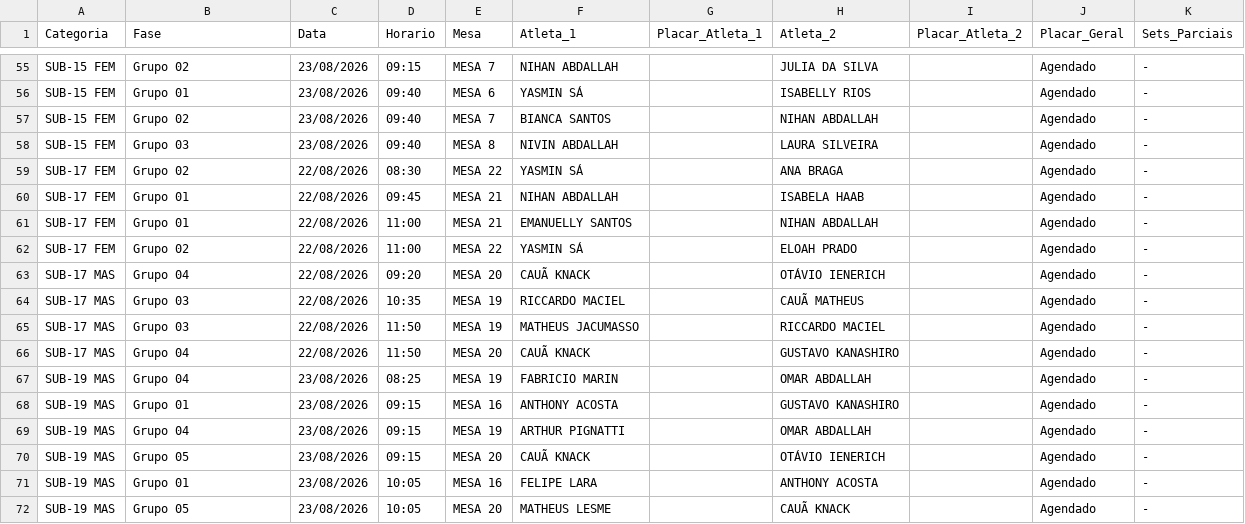
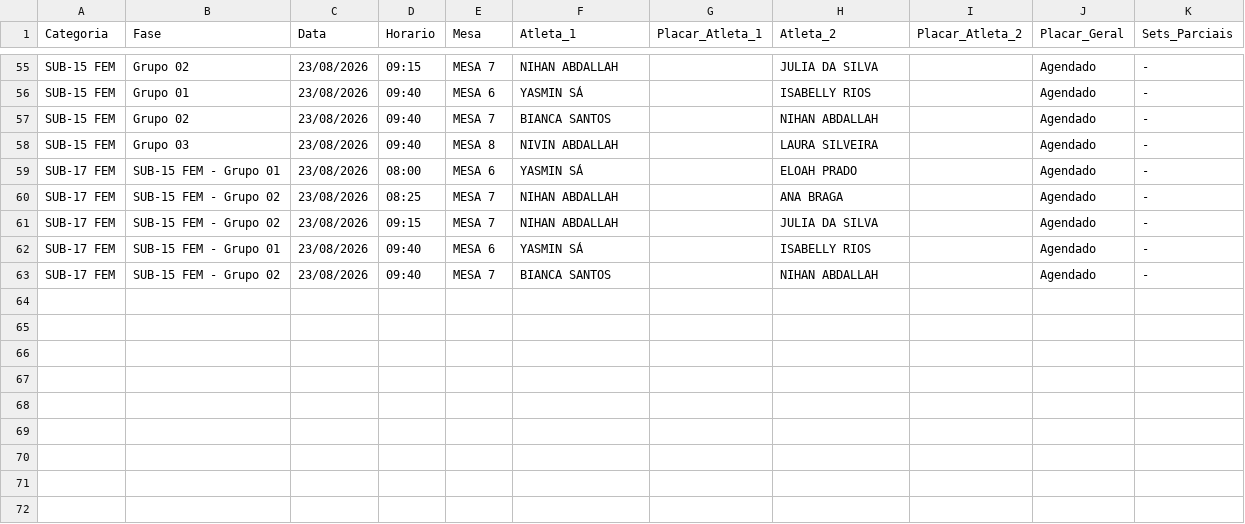
Before and after one commit to barratella/cbtmexport, a CSV file: telegram-result.csv, drawn as a sheet; only a part is shown, gaps mark what is left out.

```diff
--- a/telegram-result.csv
+++ b/telegram-result.csv
@@ -58,15 +58,6 @@ SUB-15 FEM;Grupo 02;23/08/2026;09:40;MESA 7;BIANCA SANTOS;;NIHAN ABDALLAH;;Agend
 SUB-15 FEM;Grupo 03;23/08/2026;09:40;MESA 8;NIVIN ABDALLAH;;LAURA SILVEIRA;;Agendado;-
-SUB-17 FEM;Grupo 02;22/08/2026;08:30;MESA 22;YASMIN SÁ;;ANA BRAGA;;Agendado;-
-SUB-17 FEM;Grupo 01;22/08/2026;09:45;MESA 21;NIHAN ABDALLAH;;ISABELA HAAB;;Agendado;-
-SUB-17 FEM;Grupo 01;22/08/2026;11:00;MESA 21;EMANUELLY SANTOS;;NIHAN ABDALLAH;;Agendado;-
-SUB-17 FEM;Grupo 02;22/08/2026;11:00;MESA 22;YASMIN SÁ;;ELOAH PRADO;;Agendado;-
-SUB-17 MAS;Grupo 04;22/08/2026;09:20;MESA 20;CAUÃ KNACK;;OTÁVIO IENERICH;;Agendado;-
-SUB-17 MAS;Grupo 03;22/08/2026;10:35;MESA 19;RICCARDO MACIEL;;CAUÃ MATHEUS;;Agendado;-
-SUB-17 MAS;Grupo 03;22/08/2026;11:50;MESA 19;MATHEUS JACUMASSO;;RICCARDO MACIEL;;Agendado;-
-SUB-17 MAS;Grupo 04;22/08/2026;11:50;MESA 20;CAUÃ KNACK;;GUSTAVO KANASHIRO;;Agendado;-
-SUB-19 MAS;Grupo 04;23/08/2026;08:25;MESA 19;FABRICIO MARIN;;OMAR ABDALLAH;;Agendado;-
-SUB-19 MAS;Grupo 01;23/08/2026;09:15;MESA 16;ANTHONY ACOSTA;;GUSTAVO KANASHIRO;;Agendado;-
-SUB-19 MAS;Grupo 04;23/08/2026;09:15;MESA 19;ARTHUR PIGNATTI;;OMAR ABDALLAH;;Agendado;-
-SUB-19 MAS;Grupo 05;23/08/2026;09:15;MESA 20;CAUÃ KNACK;;OTÁVIO IENERICH;;Agendado;-
-SUB-19 MAS;Grupo 01;23/08/2026;10:05;MESA 16;FELIPE LARA;;ANTHONY ACOSTA;;Agendado;-
-SUB-19 MAS;Grupo 05;23/08/2026;10:05;MESA 20;MATHEUS LESME;;CAUÃ KNACK;;Agendado;-
+SUB-17 FEM;SUB-15 FEM - Grupo 01;23/08/2026;08:00;MESA 6;YASMIN SÁ;;ELOAH PRADO;;Agendado;-
+SUB-17 FEM;SUB-15 FEM - Grupo 02;23/08/2026;08:25;MESA 7;NIHAN ABDALLAH;;ANA BRAGA;;Agendado;-
+SUB-17 FEM;SUB-15 FEM - Grupo 02;23/08/2026;09:15;MESA 7;NIHAN ABDALLAH;;JULIA DA SILVA;;Agendado;-
+SUB-17 FEM;SUB-15 FEM - Grupo 01;23/08/2026;09:40;MESA 6;YASMIN SÁ;;ISABELLY RIOS;;Agendado;-
+SUB-17 FEM;SUB-15 FEM - Grupo 02;23/08/2026;09:40;MESA 7;BIANCA SANTOS;;NIHAN ABDALLAH;;Agendado;-
```
Also changed, not shown: 4 other files.
